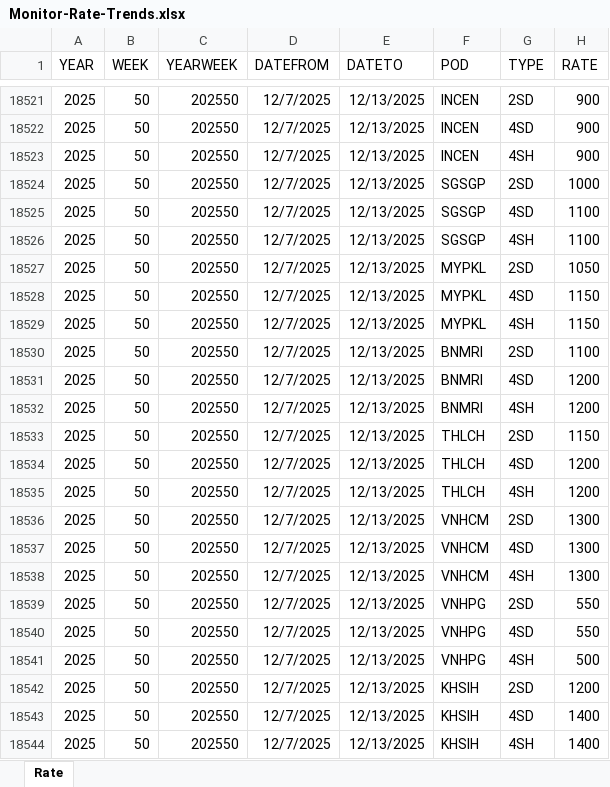
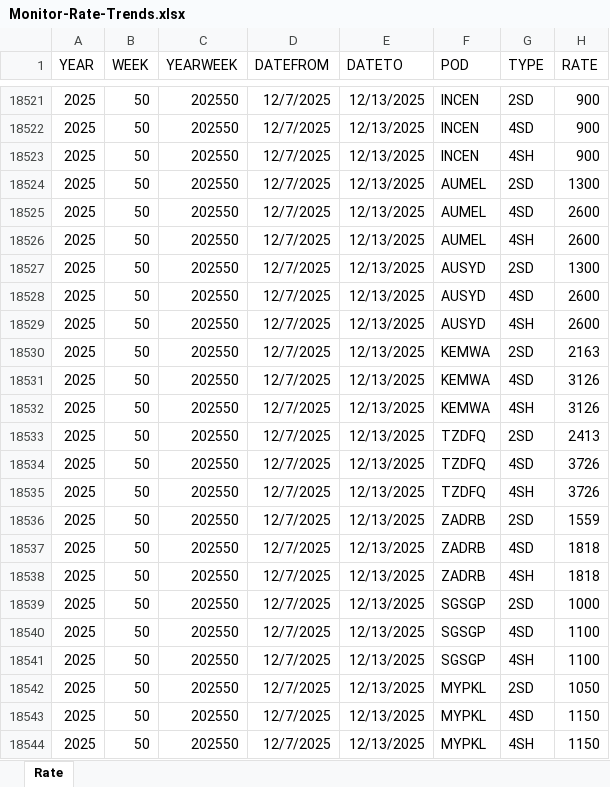
Before and after one commit to smartpu/Shipping-Schedule, an Excel workbook: Monitor-Rate-Trends.xlsx, sheet Rate, drawn as a sheet; only a part is shown, gaps mark what is left out; the shorter side is filled out with more unchanged rows; values as stored, in another font and other column widths than the file's, no borders; table styles not drawn; the diff names each change by its address in the sheet, - before the commit and + after, or states it on an @@ line.

```diff
--- a/Monitor-Rate-Trends.xlsx (sheet Rate)
+++ b/Monitor-Rate-Trends.xlsx (sheet Rate)
+row 18524: 2025 | 50 | 202550 | 12/7/2025 | 12/13/2025 | AUMEL | 2SD | 1300
+row 18525: 2025 | 50 | 202550 | 12/7/2025 | 12/13/2025 | AUMEL | 4SD | 2600
+row 18526: 2025 | 50 | 202550 | 12/7/2025 | 12/13/2025 | AUMEL | 4SH | 2600
+row 18527: 2025 | 50 | 202550 | 12/7/2025 | 12/13/2025 | AUSYD | 2SD | 1300
+row 18528: 2025 | 50 | 202550 | 12/7/2025 | 12/13/2025 | AUSYD | 4SD | 2600
+row 18529: 2025 | 50 | 202550 | 12/7/2025 | 12/13/2025 | AUSYD | 4SH | 2600
+row 18530: 2025 | 50 | 202550 | 12/7/2025 | 12/13/2025 | KEMWA | 2SD | 2163
+row 18531: 2025 | 50 | 202550 | 12/7/2025 | 12/13/2025 | KEMWA | 4SD | 3126
+row 18532: 2025 | 50 | 202550 | 12/7/2025 | 12/13/2025 | KEMWA | 4SH | 3126
+row 18533: 2025 | 50 | 202550 | 12/7/2025 | 12/13/2025 | TZDFQ | 2SD | 2413
+row 18534: 2025 | 50 | 202550 | 12/7/2025 | 12/13/2025 | TZDFQ | 4SD | 3726
+row 18535: 2025 | 50 | 202550 | 12/7/2025 | 12/13/2025 | TZDFQ | 4SH | 3726
+row 18536: 2025 | 50 | 202550 | 12/7/2025 | 12/13/2025 | ZADRB | 2SD | 1559
+row 18537: 2025 | 50 | 202550 | 12/7/2025 | 12/13/2025 | ZADRB | 4SD | 1818
+row 18538: 2025 | 50 | 202550 | 12/7/2025 | 12/13/2025 | ZADRB | 4SH | 1818
```
Also changed, not shown: 26 other files.
